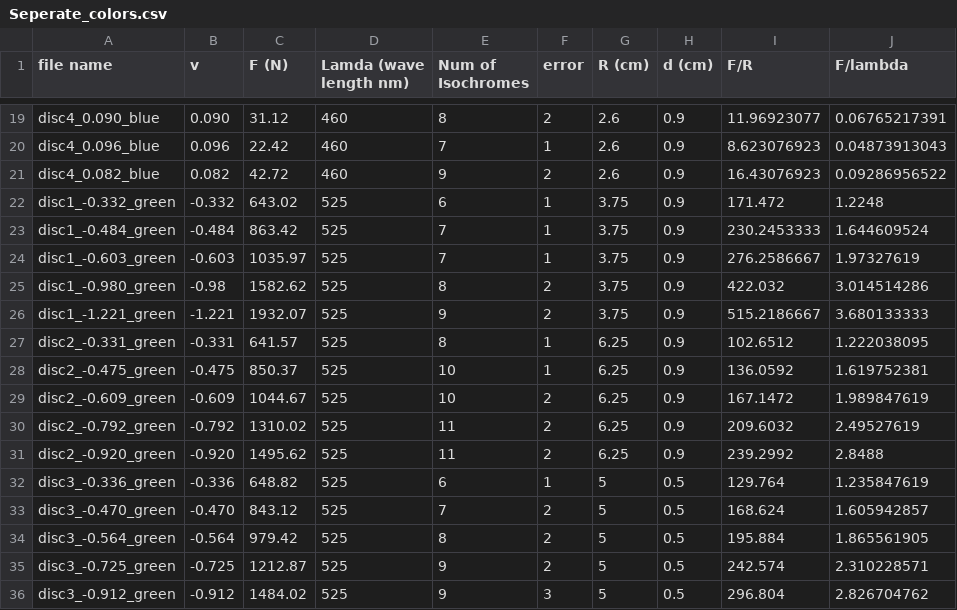
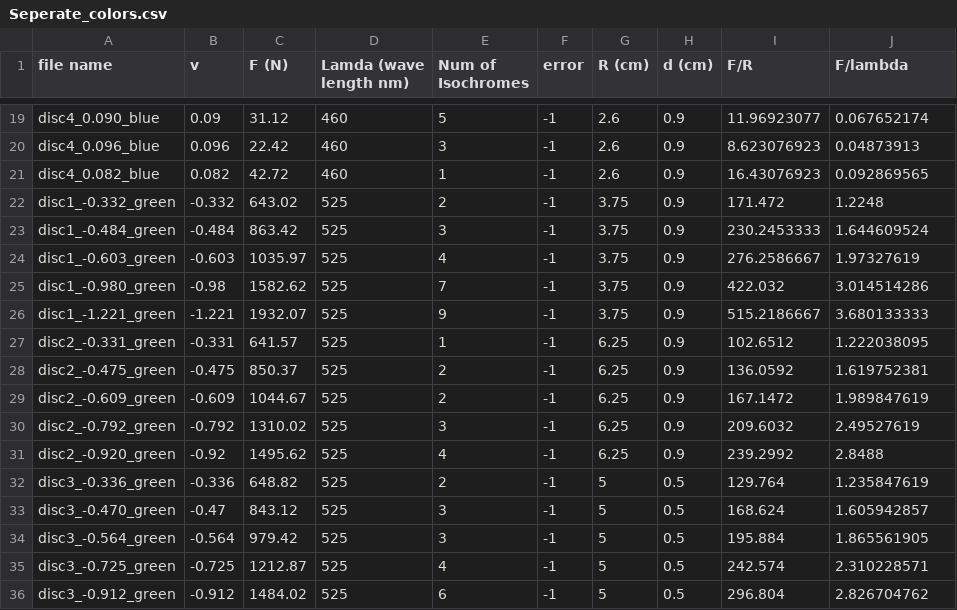
Before and after one commit to poh23/lab_b, a CSV file: Photoelastic/data/Seperate_colors.csv, drawn as a sheet; only a part is shown, gaps mark what is left out; the diff covers the shown part only; the diff names each change by its address in the sheet, - before the commit and + after, or states it on an @@ line.

```diff
--- a/Photoelastic/data/Seperate_colors.csv
+++ b/Photoelastic/data/Seperate_colors.csv
-B19 (v): 0.090
+B19 (v): 0.09
-E19 (Num of Isochromes): 8
+E19 (Num of Isochromes): 5
-F19 (error): 2
+F19 (error): -1
-J19 (F/lambda): 0.06765217391
+J19 (F/lambda): 0.067652174
-E20 (Num of Isochromes): 7
+E20 (Num of Isochromes): 3
-F20 (error): 1
+F20 (error): -1
-J20 (F/lambda): 0.04873913043
+J20 (F/lambda): 0.04873913
-E21 (Num of Isochromes): 9
+E21 (Num of Isochromes): 1
-F21 (error): 2
+F21 (error): -1
-J21 (F/lambda): 0.09286956522
+J21 (F/lambda): 0.092869565
-E22 (Num of Isochromes): 6
+E22 (Num of Isochromes): 2
-F22:F24 (error): 1
+F22:F24 (error): -1
-E23 (Num of Isochromes): 7
+E23 (Num of Isochromes): 3
-E24 (Num of Isochromes): 7
+E24 (Num of Isochromes): 4
-E25 (Num of Isochromes): 8
+E25 (Num of Isochromes): 7
-F25:F26 (error): 2
+F25:F26 (error): -1
-E27 (Num of Isochromes): 8
+E27 (Num of Isochromes): 1
-F27:F28 (error): 1
+F27:F28 (error): -1
-E28:E29 (Num of Isochromes): 10
+E28:E29 (Num of Isochromes): 2
-F29:F31 (error): 2
+F29:F31 (error): -1
-E30 (Num of Isochromes): 11
+E30 (Num of Isochromes): 3
-B31 (v): -0.920
+B31 (v): -0.92
-E31 (Num of Isochromes): 11
+E31 (Num of Isochromes): 4
-E32 (Num of Isochromes): 6
+E32 (Num of Isochromes): 2
-F32 (error): 1
+F32 (error): -1
-B33 (v): -0.470
+B33 (v): -0.47
-E33 (Num of Isochromes): 7
+E33 (Num of Isochromes): 3
-F33:F35 (error): 2
+F33:F35 (error): -1
-E34 (Num of Isochromes): 8
+E34 (Num of Isochromes): 3
-E35 (Num of Isochromes): 9
+E35 (Num of Isochromes): 4
-E36 (Num of Isochromes): 9
+E36 (Num of Isochromes): 6
-F36 (error): 3
+F36 (error): -1
```
Also changed, not shown: 93 edited cells elsewhere in this file.
